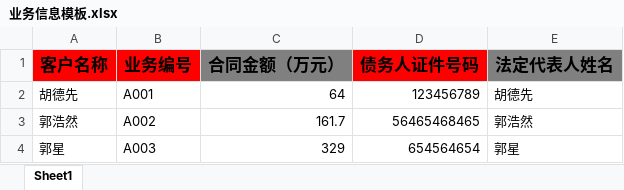
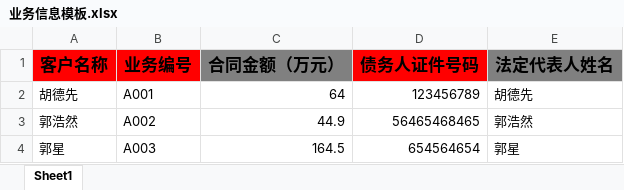
Before and after one commit to WolfMoss/py_crawler_reverse, an Excel workbook: jiedan/baidu_ocr260/业务信息模板.xlsx, sheet Sheet1, drawn as a sheet; values as stored, in another font and other column widths than the file's, no borders; the diff names each change by its address in the sheet, - before the commit and + after, or states it on an @@ line.

```diff
--- a/jiedan/baidu_ocr260/业务信息模板.xlsx (sheet Sheet1)
+++ b/jiedan/baidu_ocr260/业务信息模板.xlsx (sheet Sheet1)
-C3 (合同金额（万元）): 161.7
+C3 (合同金额（万元）): 44.9
-C4 (合同金额（万元）): 329
+C4 (合同金额（万元）): 164.5
```
Also changed, not shown: 5 other files.
